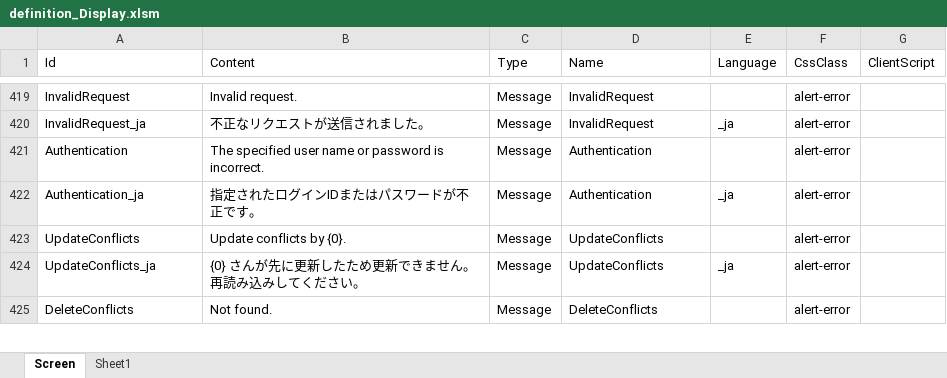
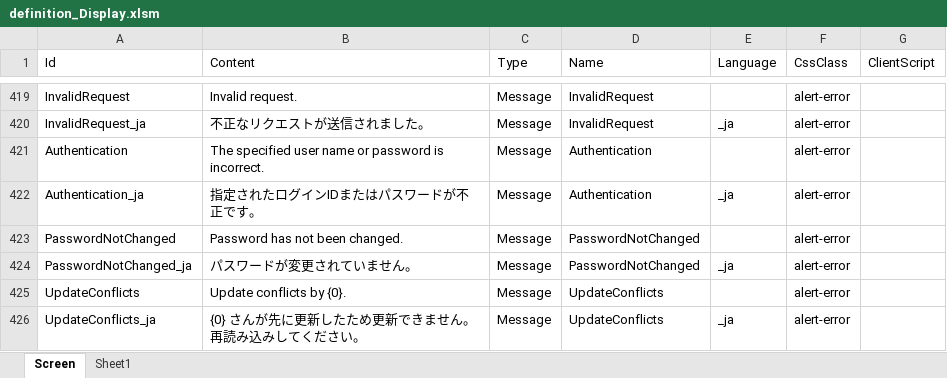
Before and after one commit to Implem/Implem.Pleasanter, an Excel workbook: Implem.Pleasanter/App_Data/Definitions/definition_Display.xlsm, sheet Screen, drawn as a sheet; only a part is shown, gaps mark what is left out; the shorter side is filled out with more unchanged rows; values as stored, in another font and other column widths than the file's, no borders; table styles not drawn; the diff names each change by its address in the sheet, - before the commit and + after, or states it on an @@ line.

```diff
--- a/Implem.Pleasanter/App_Data/Definitions/definition_Display.xlsm (sheet Screen)
+++ b/Implem.Pleasanter/App_Data/Definitions/definition_Display.xlsm (sheet Screen)
+row 423: PasswordNotChanged | Password has not been changed. | Message | PasswordNotChanged |  | alert-error
+row 424: PasswordNotChanged_ja | パスワードが変更されていません。 | Message | PasswordNotChanged | _ja | alert-error
```
Also changed, not shown: 4 other files.
